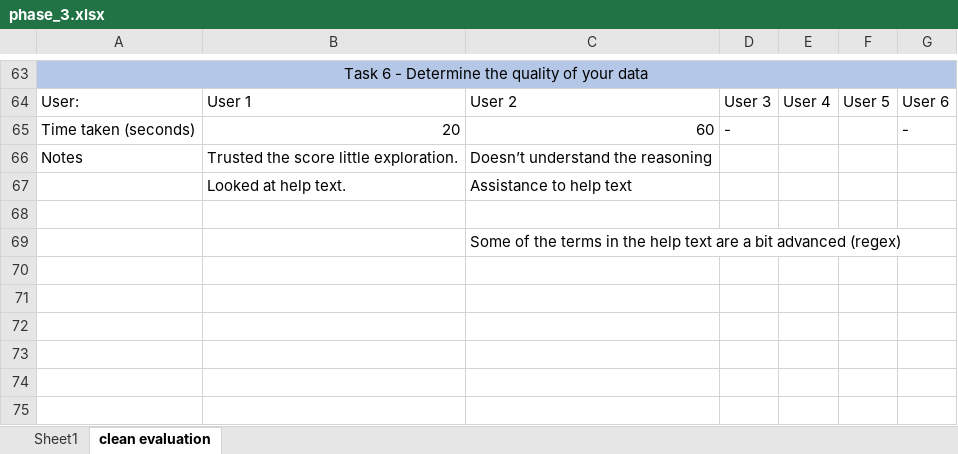
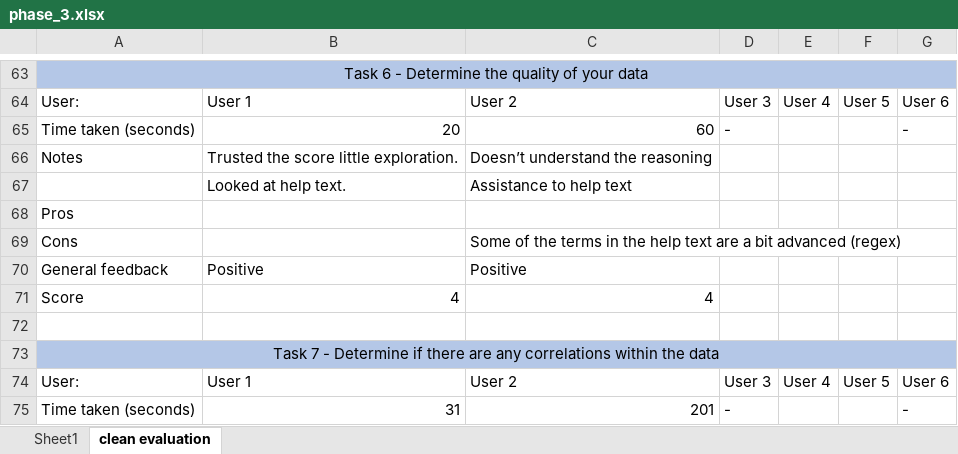
Before and after one commit to SeanMcCrossanTUD/TUD-Group-Project, an Excel workbook: Project supporting Artifacts/Evaluation/cognitive_walkthrough/phase_3.xlsx, sheet clean evaluation, drawn as a sheet; only a part is shown, gaps mark what is left out; values as stored, in another font and other column widths than the file's, no borders; removed rows and columns are numbered as before the commit, all else as after; the diff names each change by its address in the sheet, - before the commit and + after, or states it on an @@ line.

Commit message:
FAB-370: Evaluation update

```diff
--- a/Project supporting Artifacts/Evaluation/cognitive_walkthrough/phase_3.xlsx (sheet clean evaluation)
+++ b/Project supporting Artifacts/Evaluation/cognitive_walkthrough/phase_3.xlsx (sheet clean evaluation)
+row 68: Pros
+row 69: Cons |  | Some of the terms in the help text are a bit advanced (regex)
+row 70: General feedback | Positive | Positive
+row 71: Score | 4 | 4
-row 69:  |  | Some of the terms in the help text are a bit advanced (regex)
+row 73: Task 7 - Determine if there are any correlations within the data
+row 74: User: | User 1 | User 2 | User 3 | User 4 | User 5 | User 6
+row 75: Time taken (seconds) | 31 | 201 | - |  |  | -
```
